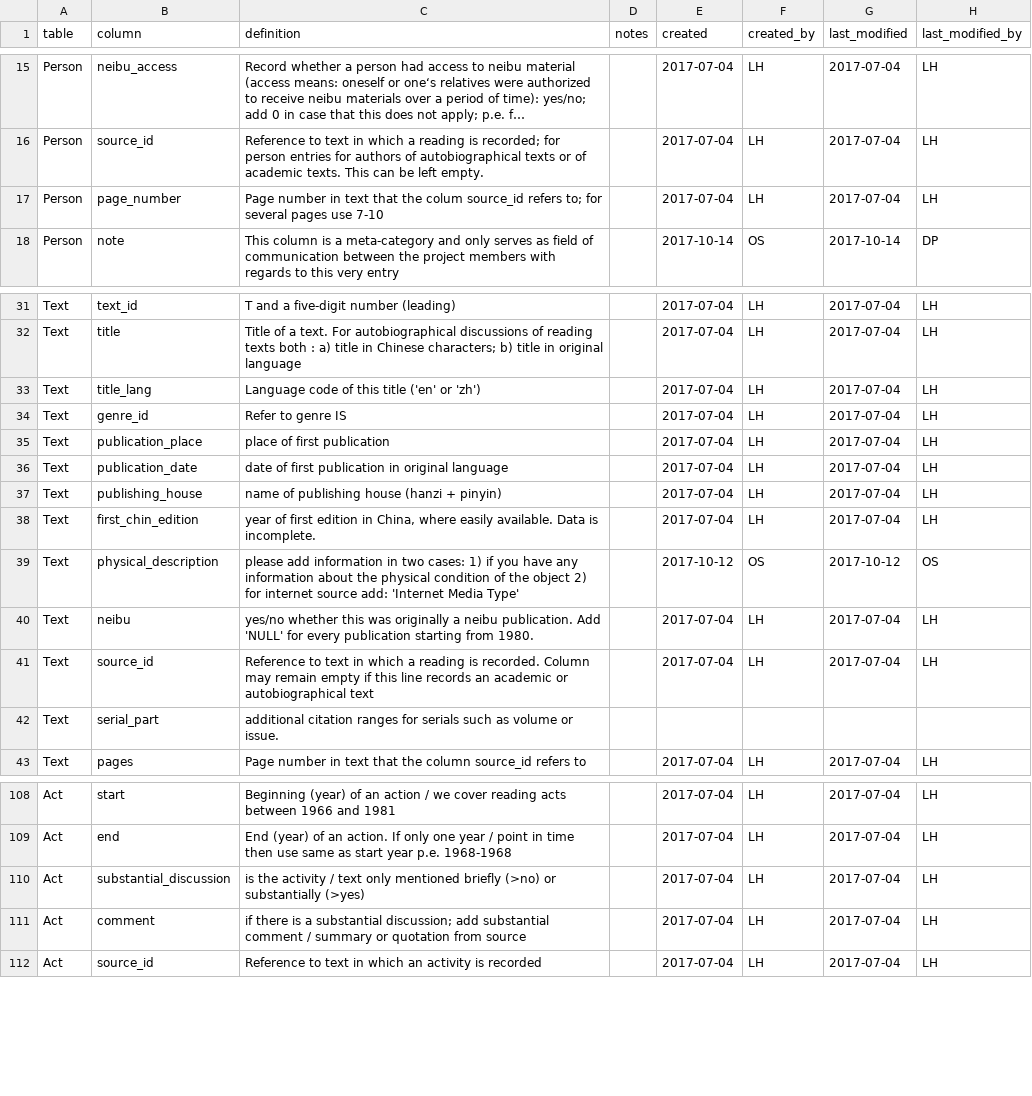
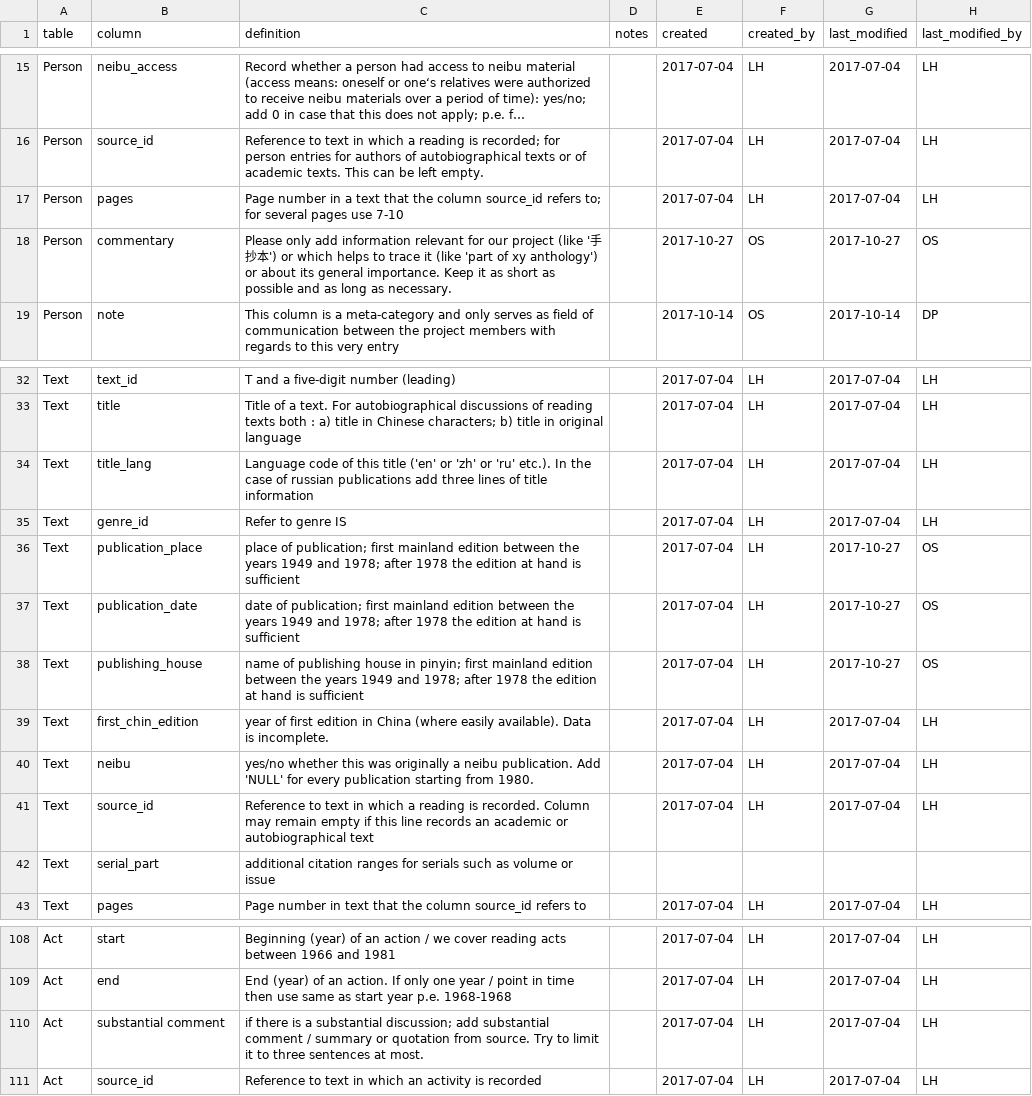
Before and after one commit to duncdrum/mini-reading, a CSV file: helper/data_dictionary.csv, drawn as a sheet; only a part is shown, gaps mark what is left out; long unchanged cells end in …; removed rows and columns are numbered as before the commit, all else as after; the diff names each change by its address in the sheet, - before the commit and + after, or states it on an @@ line.

```diff
--- a/helper/data_dictionary.csv
+++ b/helper/data_dictionary.csv
-B17 (column): page_number
+B17 (column): pages
-C17 (definition): …number in text that the colum source_id refers…
+C17 (definition): …number in a text that the column source_id refers…
+row 18: Person | commentary | Please only add information relevant for our project (like '手抄本') or which helps to trace it (like 'part of xy anthology') or about its general importance. Keep it as short as possible and as long as necessary. |  | 2017-10-27 | OS | 2017-10-27 | OS
-C34 (definition): …('en' or 'zh')
+C34 (definition): …('en' or 'zh' or 'ru' etc.). In the case of russian publications add three lines of title information
-C36 (definition): place of first publication
+C36 (definition): place of publication; first mainland edition between the years 1949 and 1978; after 1978 the edition at hand is sufficient
-G36:G38 (last_modified): 2017-07-04
+G36:G38 (last_modified): 2017-10-27
-H36:H38 (last_modified_by): LH
+H36:H38 (last_modified_by): OS
-C37 (definition): date of first publication in original language
+C37 (definition): date of publication; first mainland edition between the years 1949 and 1978; after 1978 the edition at hand is sufficient
-C38 (definition): …publishing house (hanzi + pinyin)
+C38 (definition): …publishing house in pinyin; first mainland edition between the years 1949 and 1978; after 1978 the edition at hand is sufficient
-C39 (definition): …edition in China, where easily available. Data is…
+C39 (definition): …edition in China (where easily available). Data is…
-row 39: Text | physical_description | please add information in two cases: 1) if you have any information about the physical condition of the object 2) for internet source add: 'Internet Media Type' |  | 2017-10-12 | OS | 2017-10-12 | OS
-C42 (definition): …volume or issue.
+C42 (definition): …volume or issue
-row 110: Act | substantial_discussion | is the activity / text only mentioned briefly (>no) or substantially (>yes) |  | 2017-07-04 | LH | 2017-07-04 | LH
-B110 (column): comment
+B110 (column): substantial comment
-C110 (definition): …quotation from source
+C110 (definition): …quotation from source. Try to limit it to three sentences at most.
```
Also changed, not shown: Act.csv, Text.csv.
